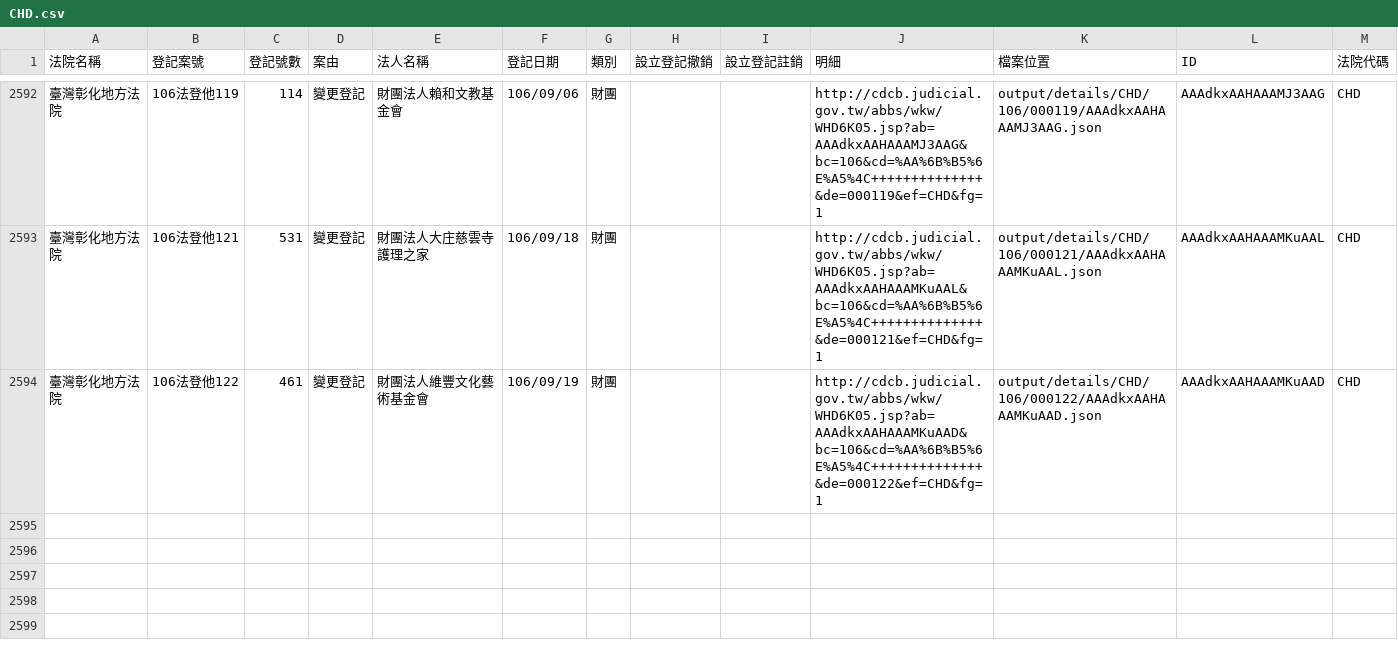
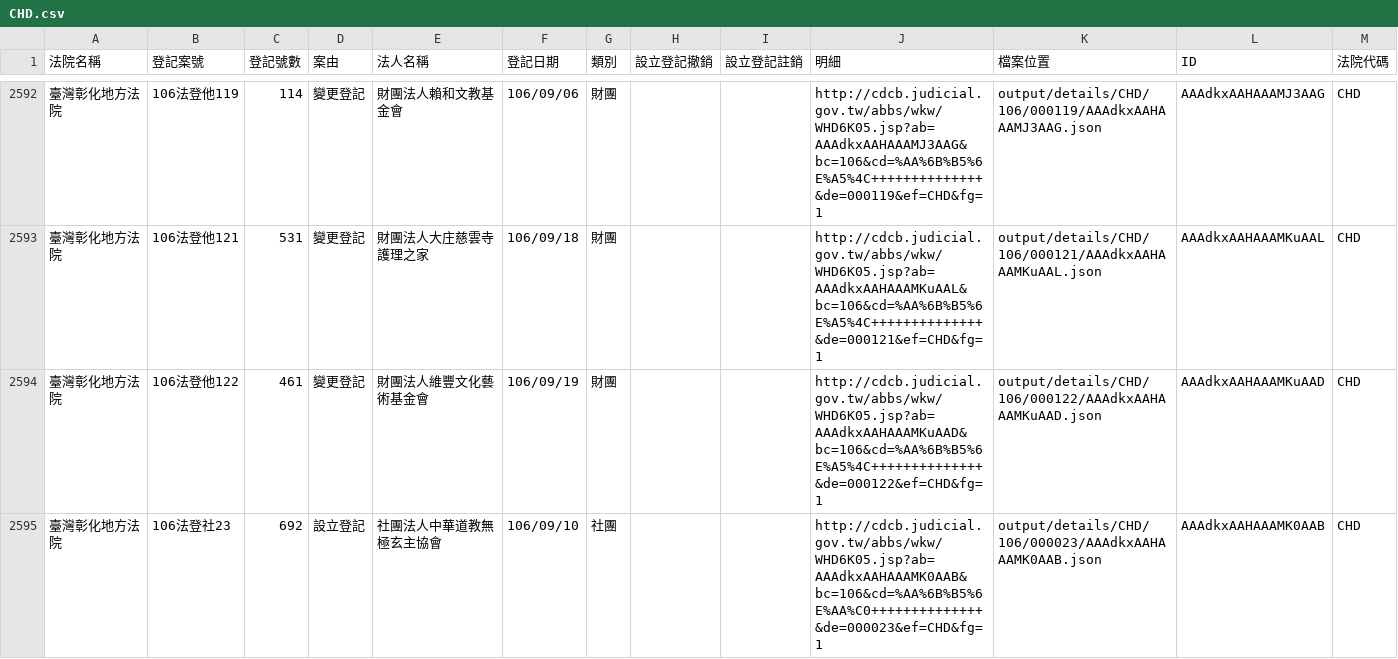
Before and after one commit to g0v/foundationtw, a CSV file: output/lists/CHD.csv, drawn as a sheet; only a part is shown, gaps mark what is left out; the diff names each change by its address in the sheet, - before the commit and + after, or states it on an @@ line.

```diff
--- a/output/lists/CHD.csv
+++ b/output/lists/CHD.csv
+row 2595: 臺灣彰化地方法院 | 106法登社23 | 692 | 設立登記 | 社團法人中華道教無極玄主協會 | 106/09/10 | 社團 |  |  | http://cdcb.judicial.gov.tw/abbs/wkw/WHD6K05.jsp?ab=AAAdkxAAHAAAMK0AAB&bc=106&cd=%AA%6B%B5%6E%AA%C0++++++++++++++&de=000023&ef=CHD&fg=1 | output/details/CHD/106/000023/AAAdkxAAHAAAMK0AAB.json | AAAdkxAAHAAAMK0AAB | CHD
```
Also changed, not shown: output/lists/CTD.csv, output/lists/HLD.csv, 34 other files.
